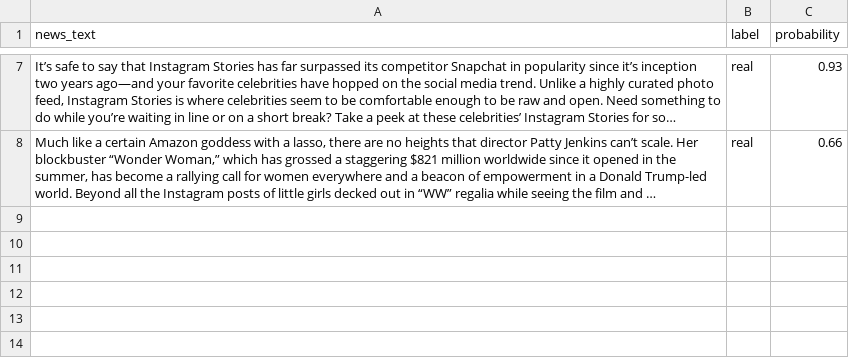
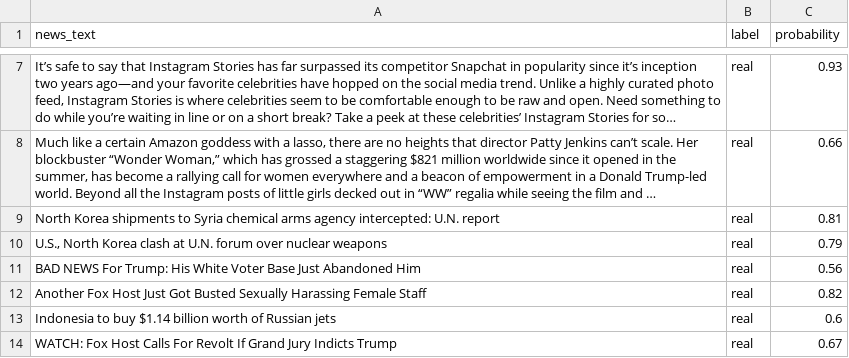
Before and after one commit to Vipulagarwal-2000/Fake-news-detection, a CSV file: fake_news_test_output.csv, drawn as a sheet; only a part is shown, gaps mark what is left out; long unchanged cells end in …; the diff covers the shown part only; the diff names each change by its address in the sheet, - before the commit and + after, or states it on an @@ line.

```diff
--- a/fake_news_test_output.csv
+++ b/fake_news_test_output.csv
+row 9: North Korea shipments to Syria chemical arms agency intercepted: U.N. report | real | 0.81
+row 10: U.S., North Korea clash at U.N. forum over nuclear weapons | real | 0.79
+row 11: BAD NEWS For Trump: His White Voter Base Just Abandoned Him | real | 0.56
+row 12: Another Fox Host Just Got Busted Sexually Harassing Female Staff | real | 0.82
+row 13: Indonesia to buy $1.14 billion worth of Russian jets | real | 0.6
+row 14: WATCH: Fox Host Calls For Revolt If Grand Jury Indicts Trump | real | 0.67
```
Also changed, not shown: 6 added rows elsewhere in this file, fake_news_test.csv.
